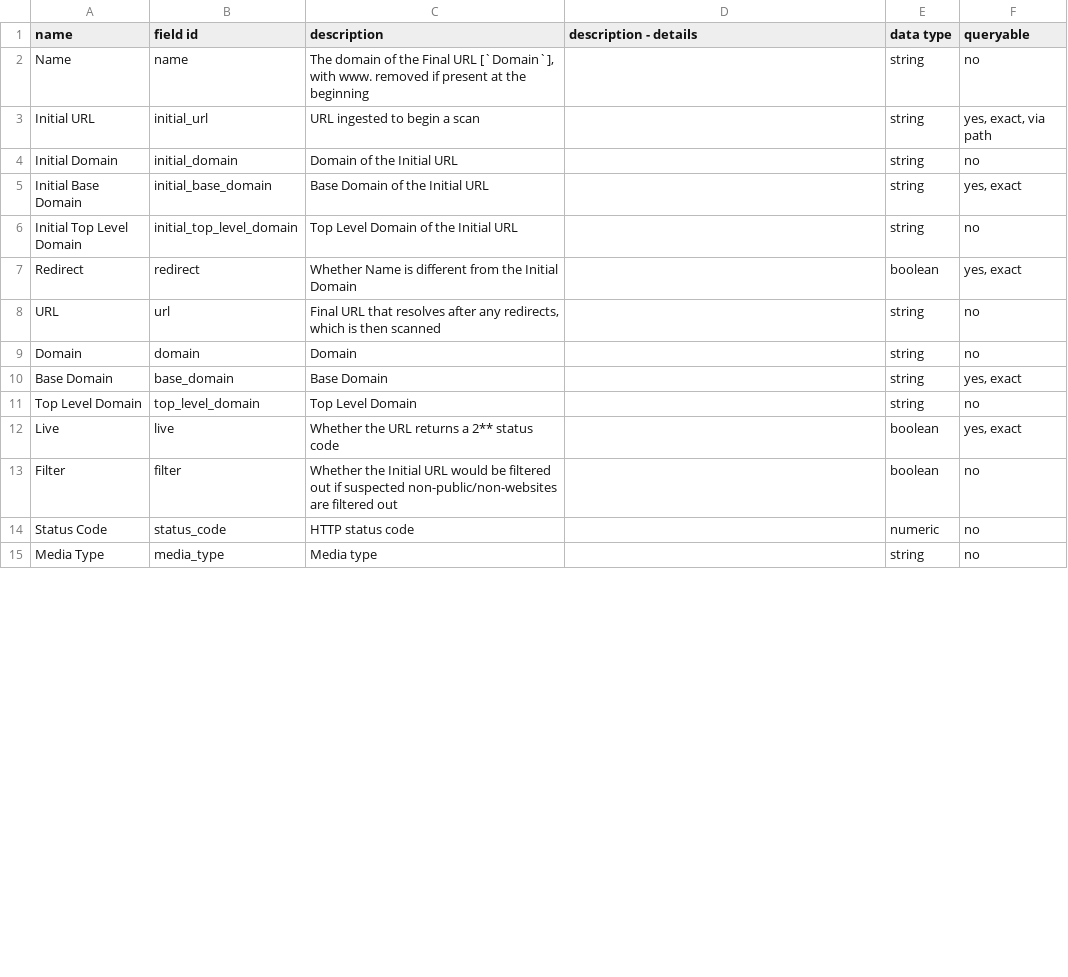
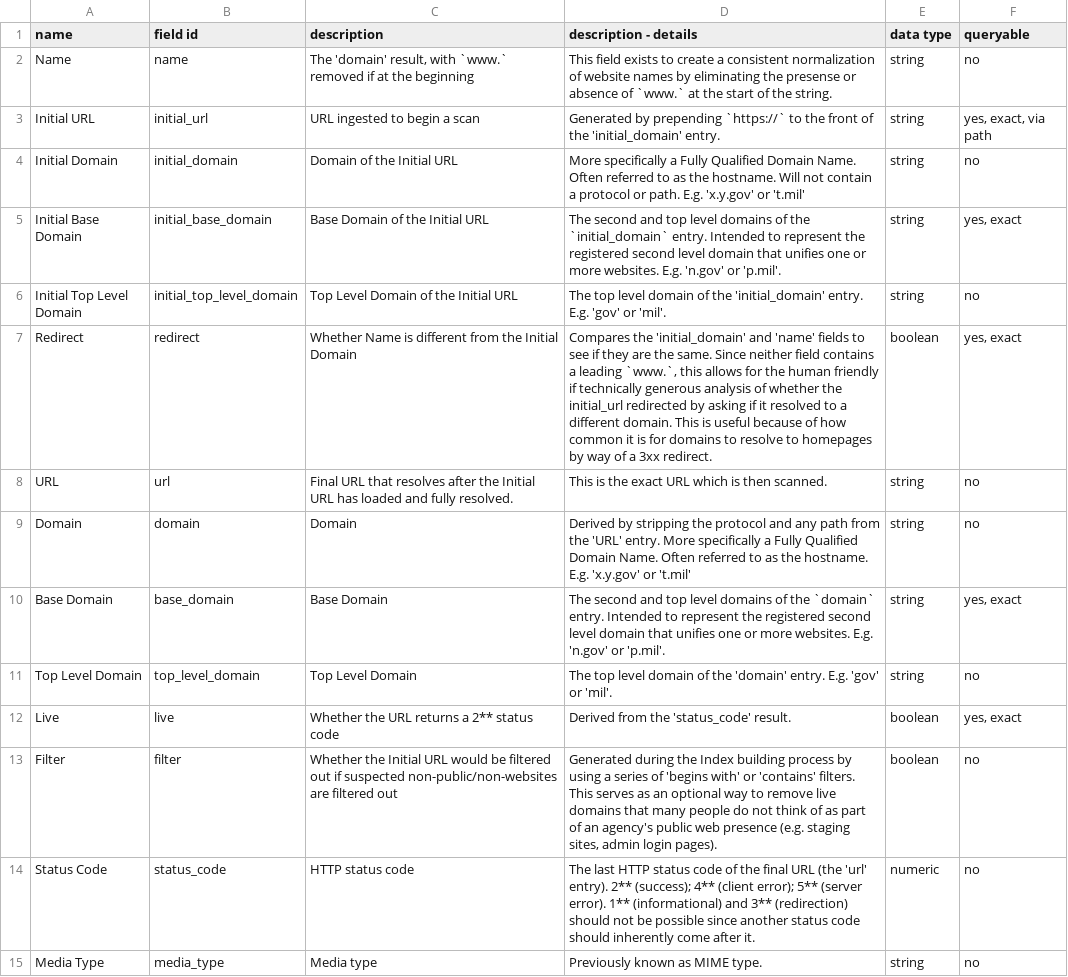
Before and after one commit to GSA/site-scanning-documentation, a CSV file: data/Site_Scanning_Data_Dictionary.csv, drawn as a sheet; only a part is shown; the diff covers the shown part only.

Commit message:
Revise field descriptions in Site Scanning Data Dictionary
Updated descriptions and details for multiple fields in the Site Scanning Data Dictionary.

```diff
--- a/data/Site_Scanning_Data_Dictionary.csv
+++ b/data/Site_Scanning_Data_Dictionary.csv
@@ -1,15 +1,15 @@
 name,field id,description,description - details,data type,queryable
-Name,name,"The domain of the Final URL [`Domain`], with www. removed if present at the beginning",,string,no
-Initial URL,initial_url,URL ingested to begin a scan,,string,"yes, exact, via path"
-Initial Domain,initial_domain,Domain of the Initial URL,,string,no
-Initial Base Domain,initial_base_domain,Base Domain of the Initial URL,,string,"yes, exact"
-Initial Top Level Domain,initial_top_level_domain,Top Level Domain of the Initial URL,,string,no
-Redirect,redirect,Whether Name is different from the Initial Domain,,boolean,"yes, exact"
-URL,url,"Final URL that resolves after any redirects, which is then scanned",,string,no
-Domain,domain,Domain,,string,no
-Base Domain,base_domain,Base Domain,,string,"yes, exact"
-Top Level Domain,top_level_domain,Top Level Domain,,string,no
-Live,live,Whether the URL returns a 2** status code,,boolean,"yes, exact"
-Filter,filter,Whether the Initial URL would be filtered out if suspected non-public/non-websites are filtered out,,boolean,no
-Status Code,status_code,HTTP status code,,numeric,no
-Media Type,media_type,Media type,,string,no
+Name,name,"The 'domain' result, with `www.` removed if at the beginning",This field exists to create a consistent normalization of website names by eliminating the presense or absence of `www.` at the start of the string.   ,string,no
+Initial URL,initial_url,URL ingested to begin a scan,Generated by prepending `https://` to the front of the 'initial_domain' entry.,string,"yes, exact, via path"
+Initial Domain,initial_domain,Domain of the Initial URL,More specifically a Fully Qualified Domain Name.  Often referred to as the hostname.  Will not contain a protocol or path.  E.g. 'x.y.gov' or 't.mil',string,no
+Initial Base Domain,initial_base_domain,Base Domain of the Initial URL,The second and top level domains of the `initial_domain` entry. Intended to represent the registered second level domain that unifies one or more websites.  E.g. 'n.gov' or 'p.mil'.  ,string,"yes, exact"
+Initial Top Level Domain,initial_top_level_domain,Top Level Domain of the Initial URL,The top level domain of the 'initial_domain' entry. E.g. 'gov' or 'mil'.  ,string,no
+Redirect,redirect,Whether Name is different from the Initial Domain,"Compares the 'initial_domain' and 'name' fields to see if they are the same.  Since neither field contains a leading `www.`, this allows for the human friendly if technically generous analysis of whether the initial_url redirected by asking if it resolved to a different domain.  This is useful because of how common it is for domains to resolve to homepages by way of a 3xx redirect.  ",boolean,"yes, exact"
+URL,url,Final URL that resolves after the Initial URL has loaded and fully resolved. ,This is the exact URL which is then scanned. ,string,no
+Domain,domain,Domain,Derived by stripping the protocol and any path from the 'URL' entry. More specifically a Fully Qualified Domain Name.  Often referred to as the hostname. E.g. 'x.y.gov' or 't.mil',string,no
+Base Domain,base_domain,Base Domain,The second and top level domains of the `domain` entry. Intended to represent the registered second level domain that unifies one or more websites.  E.g. 'n.gov' or 'p.mil'.  ,string,"yes, exact"
+Top Level Domain,top_level_domain,Top Level Domain,The top level domain of the 'domain' entry. E.g. 'gov' or 'mil'.  ,string,no
+Live,live,Whether the URL returns a 2** status code,Derived from the 'status_code' result. ,boolean,"yes, exact"
+Filter,filter,Whether the Initial URL would be filtered out if suspected non-public/non-websites are filtered out,"Generated during the Index building process by using a series of 'begins with' or 'contains' filters.  This serves as an optional way to remove live domains that many people do not think of as part of an agency's public web presence (e.g. staging sites, admin login pages). ",boolean,no
+Status Code,status_code,HTTP status code,The last HTTP status code of the final URL (the 'url' entry).  2** (success); 4** (client error); 5** (server error).  1** (informational) and 3** (redirection) should not be possible since another status code should inherently come after it.  ,numeric,no
+Media Type,media_type,Media type,Previously known as MIME type.  ,string,no
```
Also changed, not shown: 23 edited cells elsewhere in this file.
